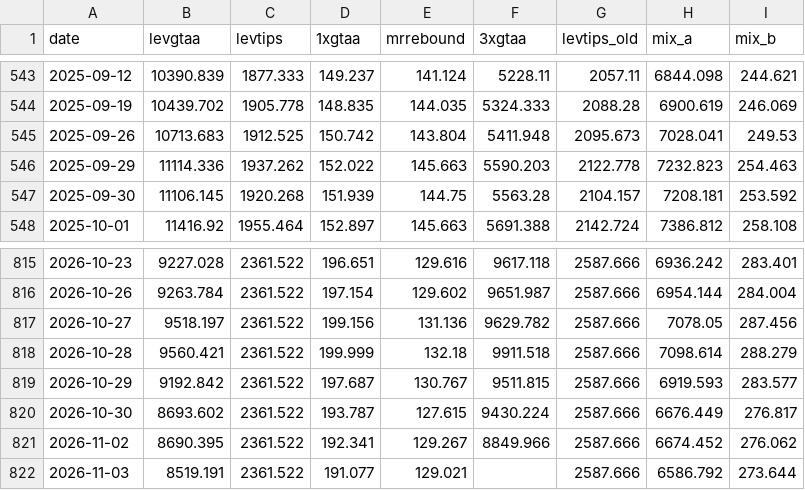
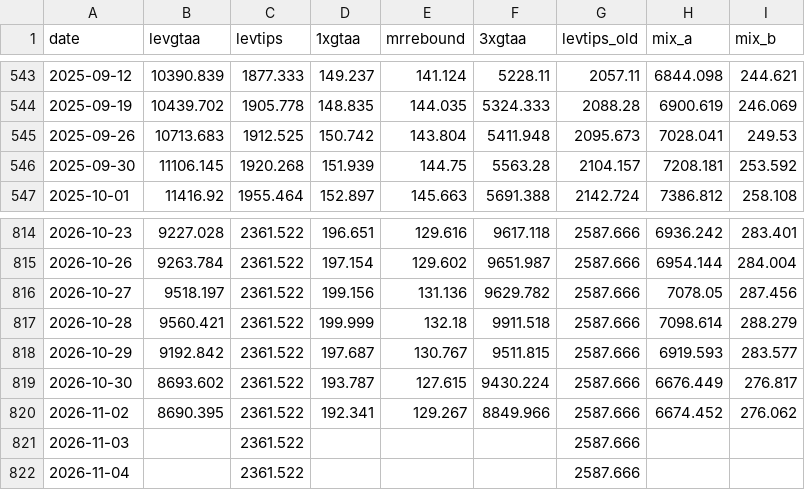
Before and after one commit to Sin3qz/Strategies-dashboard, a CSV file: data/equity.csv, drawn as a sheet; only a part is shown, gaps mark what is left out.

```diff
--- a/data/equity.csv
+++ b/data/equity.csv
@@ -545,3 +545,2 @@ date,levgtaa,levtips,1xgtaa,mrrebound,3xgtaa,levtips_old,mix_a,mix_b
 2025-09-26,10713.683,1912.525,150.742,143.804,5411.948,2095.673,7028.041,249.53
-2025-09-29,11114.336,1937.262,152.022,145.663,5590.203,2122.778,7232.823,254.463
 2025-09-30,11106.145,1920.268,151.939,144.75,5563.28,2104.157,7208.181,253.592
@@ -821,2 +820,3 @@ date,levgtaa,levtips,1xgtaa,mrrebound,3xgtaa,levtips_old,mix_a,mix_b
 2026-11-02,8690.395,2361.522,192.341,129.267,8849.966,2587.666,6674.452,276.062
-2026-11-03,8519.191,2361.522,191.077,129.021,,2587.666,6586.792,273.644
+2026-11-03,,2361.522,,,,2587.666,,
+2026-11-04,,2361.522,,,,2587.666,,
```
Also changed, not shown: data/daily_levtips.csv, data/wikifolio_history.csv, 14 other files.
